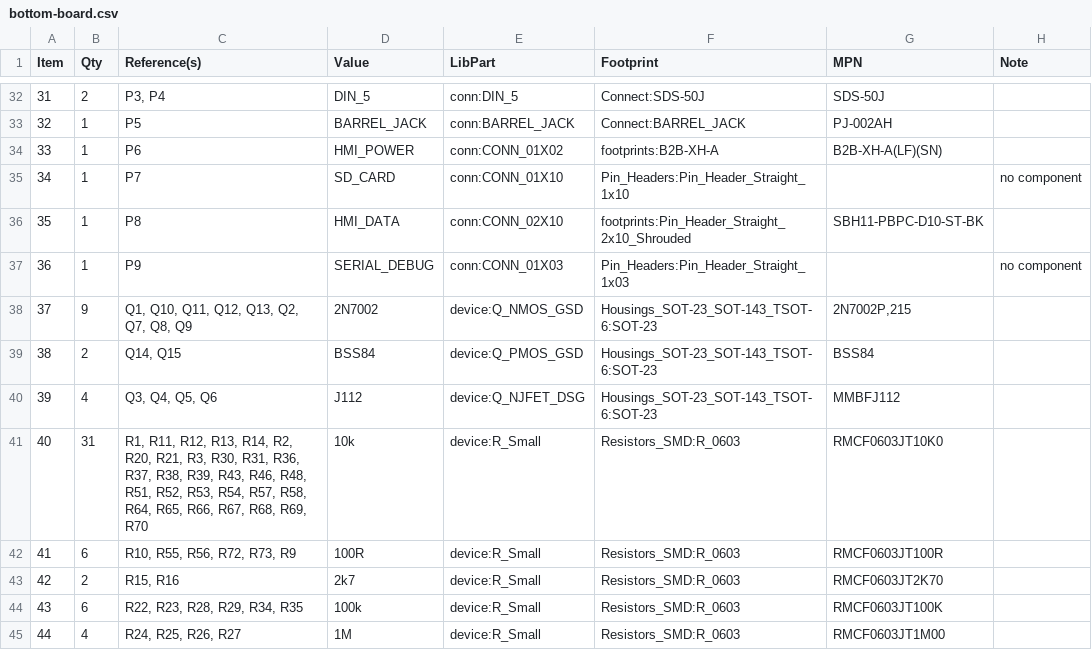
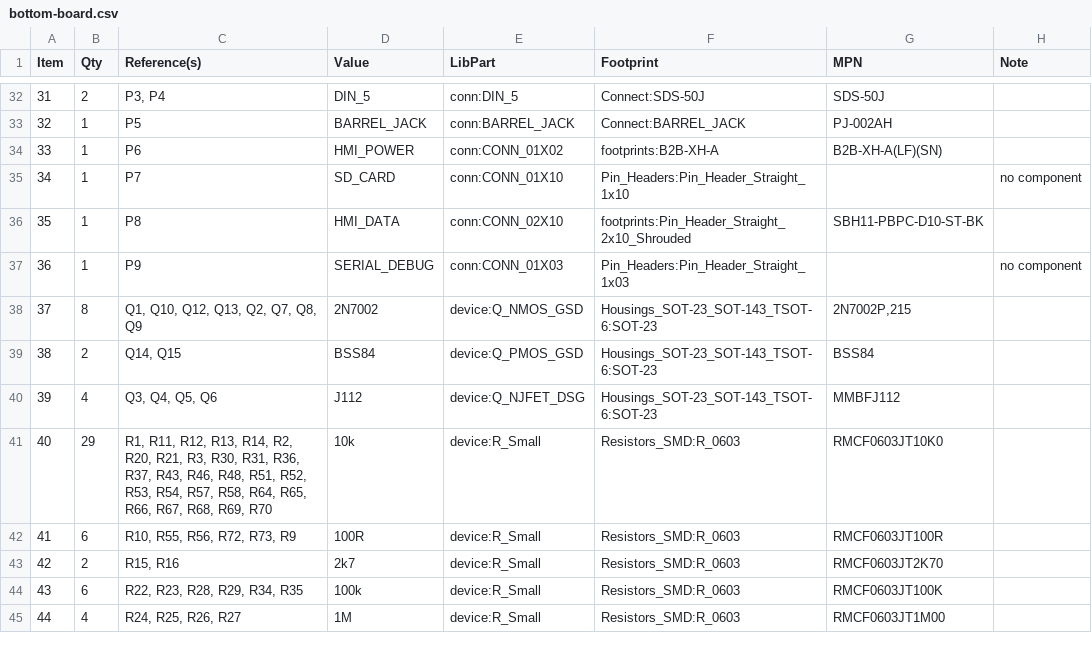
Before and after one commit to mod-audio/mod-hw-duoX, a CSV file: hw-design/bottom-board/bottom-board.csv, drawn as a sheet; only a part is shown, gaps mark what is left out.

Commit message:
bottom-board: update BOM

```diff
--- a/hw-design/bottom-board/bottom-board.csv
+++ b/hw-design/bottom-board/bottom-board.csv
@@ -37,6 +37,6 @@ Item,Qty,Reference(s),Value,LibPart,Footprint,MPN,Note
 36,1,P9,SERIAL_DEBUG,conn:CONN_01X03,Pin_Headers:Pin_Header_Straight_1x03,,no component
-37,9,"Q1, Q10, Q11, Q12, Q13, Q2, Q7, Q8, Q9",2N7002,device:Q_NMOS_GSD,Housings_SOT-23_SOT-143_TSOT-6:SOT-23,"2N7002P,215",
+37,8,"Q1, Q10, Q12, Q13, Q2, Q7, Q8, Q9",2N7002,device:Q_NMOS_GSD,Housings_SOT-23_SOT-143_TSOT-6:SOT-23,"2N7002P,215",
 38,2,"Q14, Q15",BSS84,device:Q_PMOS_GSD,Housings_SOT-23_SOT-143_TSOT-6:SOT-23,BSS84,
 39,4,"Q3, Q4, Q5, Q6",J112,device:Q_NJFET_DSG,Housings_SOT-23_SOT-143_TSOT-6:SOT-23,MMBFJ112,
-40,31,"R1, R11, R12, R13, R14, R2, R20, R21, R3, R30, R31, R36, R37, R38, R39, R43, R46, R48, R51, R52, R53, R54, R57, R58, R64, R65, R66, R67, R68, R69, R70",10k,device:R_Small,Resistors_SMD:R_0603,RMCF0603JT10K0,
+40,29,"R1, R11, R12, R13, R14, R2, R20, R21, R3, R30, R31, R36, R37, R43, R46, R48, R51, R52, R53, R54, R57, R58, R64, R65, R66, R67, R68, R69, R70",10k,device:R_Small,Resistors_SMD:R_0603,RMCF0603JT10K0,
 41,6,"R10, R55, R56, R72, R73, R9",100R,device:R_Small,Resistors_SMD:R_0603,RMCF0603JT100R,
```
Also changed, not shown: 1 other file.
